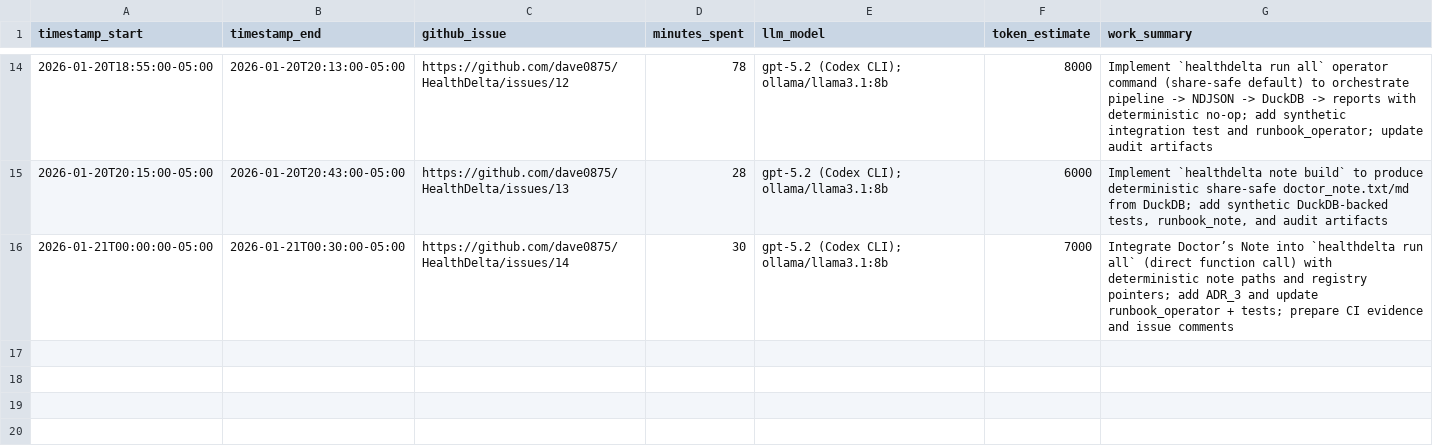
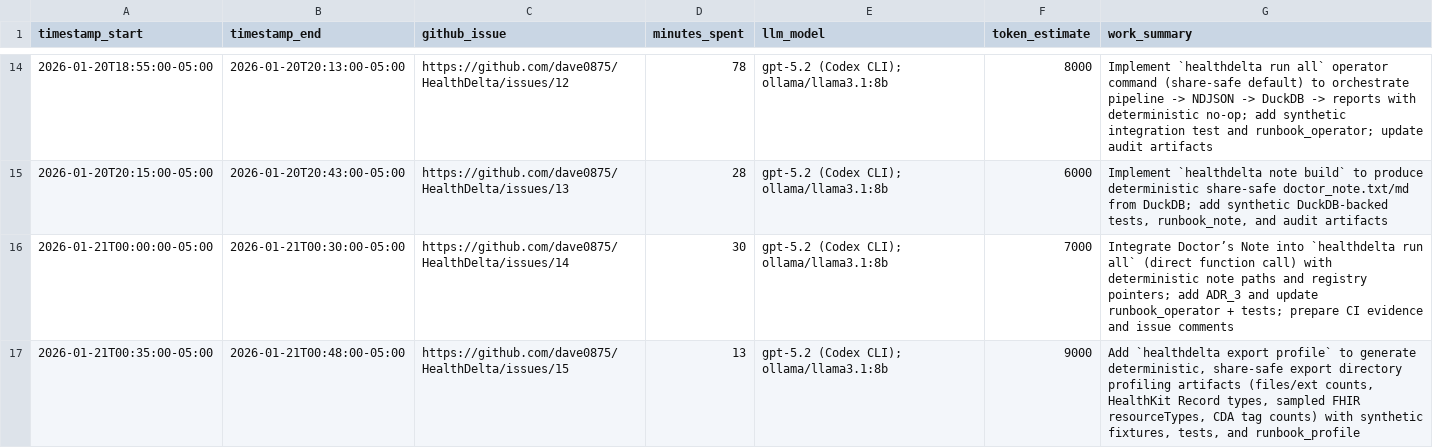
Before and after one commit to dave0875/HealthDelta, a CSV file: TIME.csv, drawn as a sheet; only a part is shown, gaps mark what is left out.

Commit message:
Issue #15: export directory profiling command

```diff
--- a/TIME.csv
+++ b/TIME.csv
@@ -16 +16,2 @@ timestamp_start,timestamp_end,github_issue,minutes_spent,llm_model,token_estimat
 2026-01-21T00:00:00-05:00,2026-01-21T00:30:00-05:00,https://github.com/dave0875/HealthDelta/issues/14,30,"gpt-5.2 (Codex CLI); ollama/llama3.1:8b",7000,"Integrate Doctor’s Note into `healthdelta run all` (direct function call) with deterministic note paths and registry pointers; add ADR_3 and update runbook_operator + tests; prepare CI evidence and issue comments"
+2026-01-21T00:35:00-05:00,2026-01-21T00:48:00-05:00,https://github.com/dave0875/HealthDelta/issues/15,13,"gpt-5.2 (Codex CLI); ollama/llama3.1:8b",9000,"Add `healthdelta export profile` to generate deterministic, share-safe export directory profiling artifacts (files/ext counts, HealthKit Record types, sampled FHIR resourceTypes, CDA tag counts) with synthetic fixtures, tests, and runbook_profile"
```
Also changed, not shown: 13 other files.
